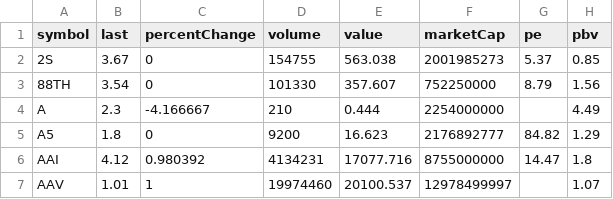
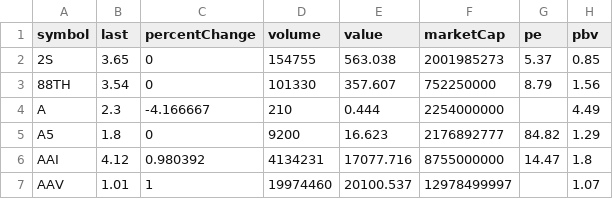
Before and after one commit to Somyotthanimwas/FundamentalWeb, a CSV file: data/fundamental_v4.csv, drawn as a sheet; only a part is shown; the diff names each change by its address in the sheet, - before the commit and + after, or states it on an @@ line.

Commit message:
Auto sync V4 fundamental CSV

```diff
--- a/data/fundamental_v4.csv
+++ b/data/fundamental_v4.csv
-B2 (last): 3.67
+B2 (last): 3.65
```
